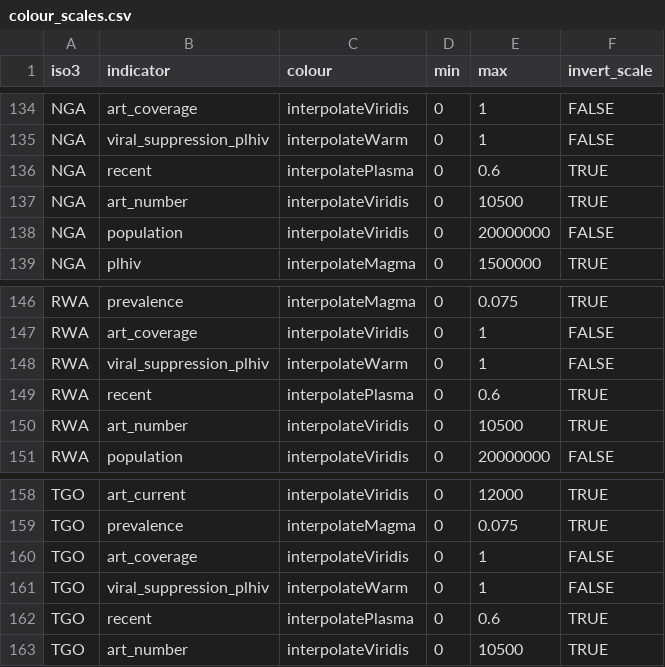
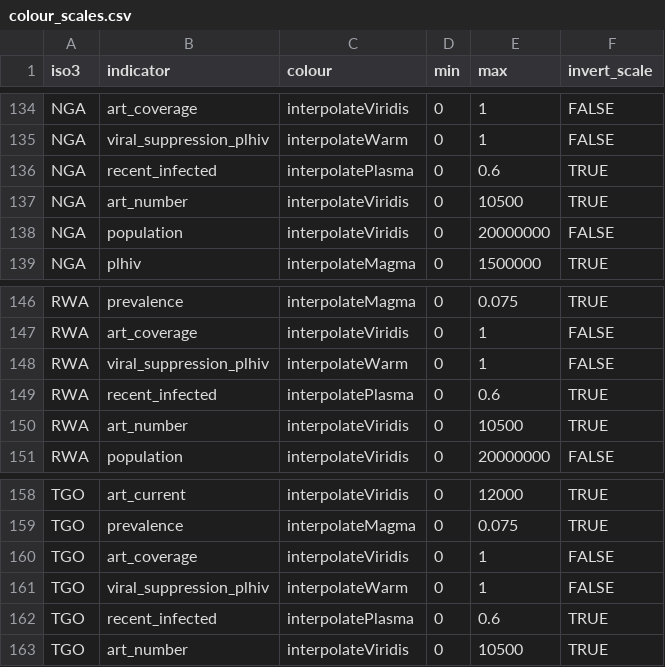
Before and after one commit to mrc-ide/naomi, a CSV file: inst/metadata/colour_scales.csv, drawn as a sheet; only a part is shown, gaps mark what is left out; the diff covers the shown part only.

Commit message:
update indicator names in metadata for 'recent'

```diff
--- a/inst/metadata/colour_scales.csv
+++ b/inst/metadata/colour_scales.csv
@@ -135,3 +135,3 @@ NGA,art_coverage,interpolateViridis,0,1,FALSE
 NGA,viral_suppression_plhiv,interpolateWarm,0,1,FALSE
-NGA,recent,interpolatePlasma,0,0.6,TRUE
+NGA,recent_infected,interpolatePlasma,0,0.6,TRUE
 NGA,art_number,interpolateViridis,0,10500,TRUE
@@ -148,3 +148,3 @@ RWA,art_coverage,interpolateViridis,0,1,FALSE
 RWA,viral_suppression_plhiv,interpolateWarm,0,1,FALSE
-RWA,recent,interpolatePlasma,0,0.6,TRUE
+RWA,recent_infected,interpolatePlasma,0,0.6,TRUE
 RWA,art_number,interpolateViridis,0,10500,TRUE
@@ -161,3 +161,3 @@ TGO,art_coverage,interpolateViridis,0,1,FALSE
 TGO,viral_suppression_plhiv,interpolateWarm,0,1,FALSE
-TGO,recent,interpolatePlasma,0,0.6,TRUE
+TGO,recent_infected,interpolatePlasma,0,0.6,TRUE
 TGO,art_number,interpolateViridis,0,10500,TRUE
```
Also changed, not shown: 10 edited cells elsewhere in this file, 1 other file.
